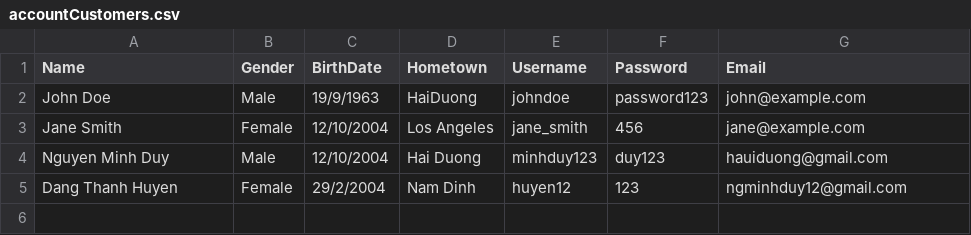
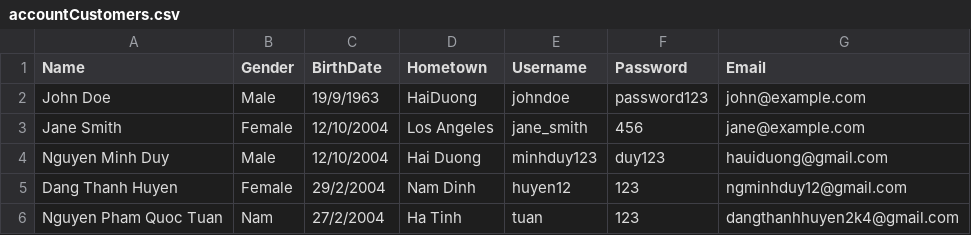
Before and after one commit to EchoHuyn/Project_OOP_Group_5, a CSV file: accountCustomers.csv, drawn as a sheet.

```diff
--- a/accountCustomers.csv
+++ b/accountCustomers.csv
@@ -5 +5,2 @@ Nguyen Minh Duy,Male,12/10/2004,Hai Duong,minhduy123,duy123,hauiduong@gmail.com
 Dang Thanh Huyen,Female,29/2/2004,Nam Dinh,huyen12,123,ngminhduy12@gmail.com
+Nguyen Pham Quoc Tuan,Nam,27/2/2004,Ha Tinh,tuan,123,dangthanhhuyen2k4@gmail.com
```
Also changed, not shown: 6 other files.
